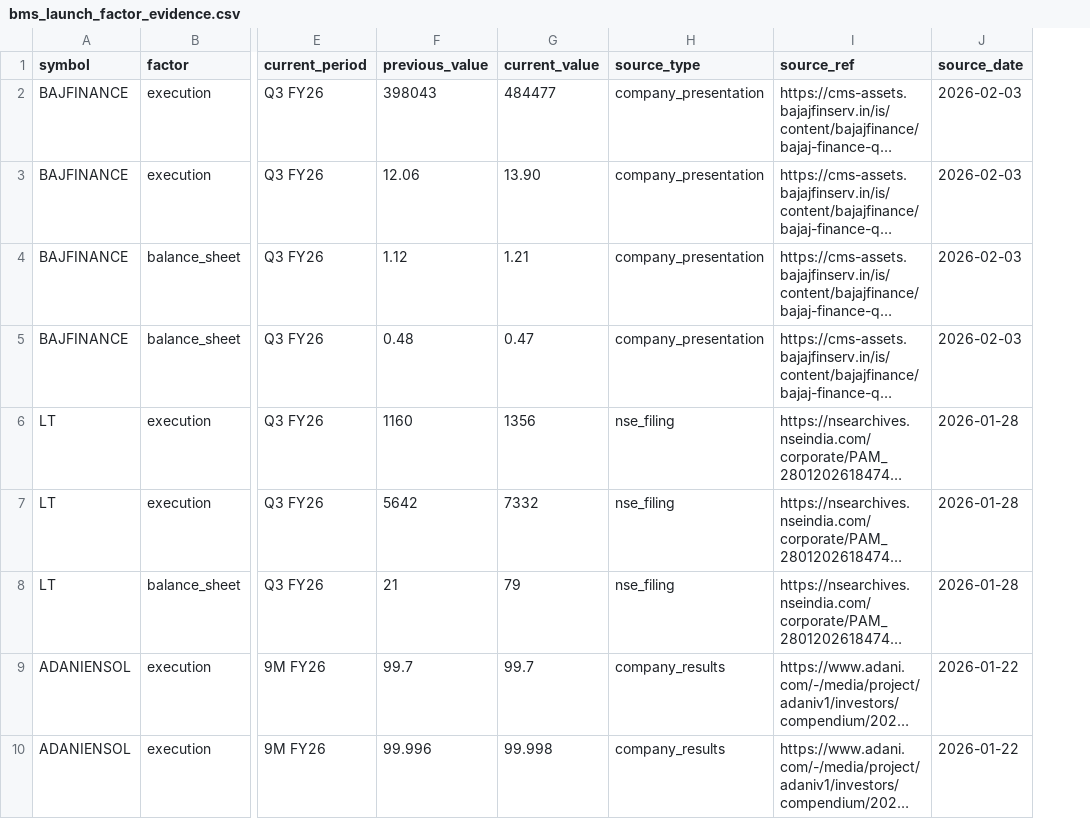
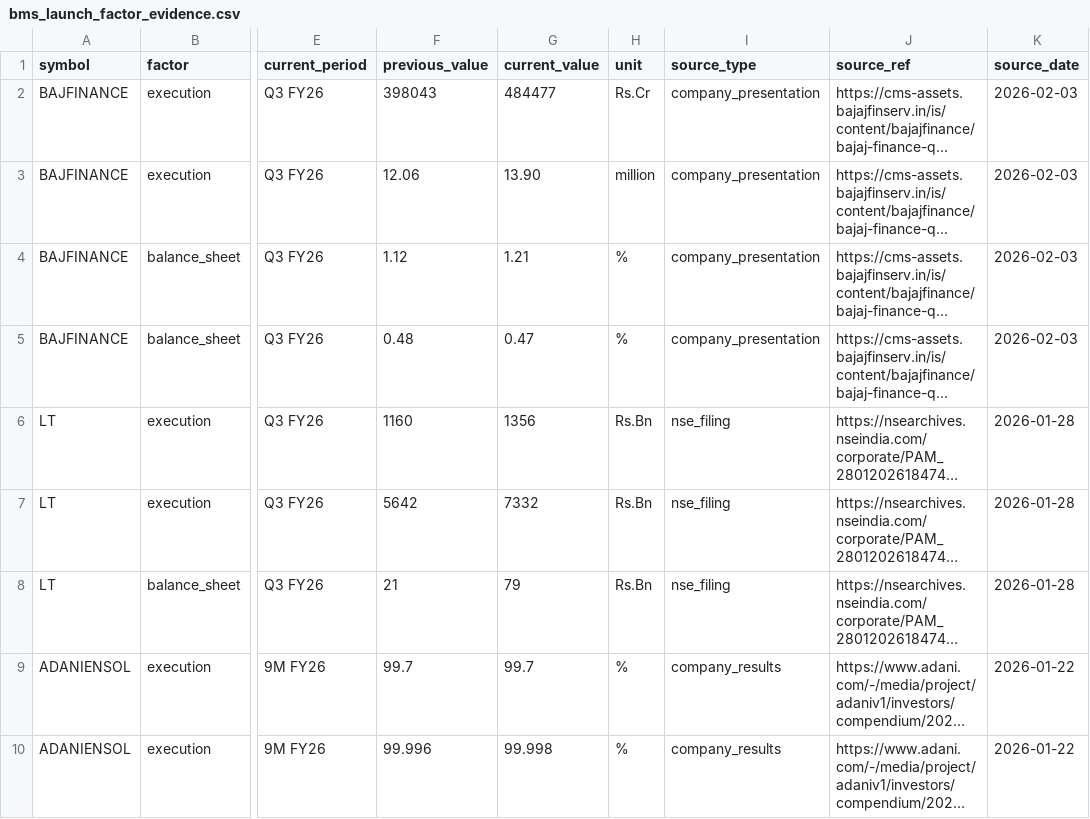
Before and after one commit to srscoll-lab/alphasynth-equity, a CSV file: services/bms-api/src/stock_intelligence/bms_launch_factor_evidence.csv, drawn as a sheet; only a part is shown, gaps mark what is left out; long unchanged cells end in …; the diff covers the shown part only; the diff names each change by its address in the sheet, - before the commit and + after, or states it on an @@ line.

```diff
--- a/services/bms-api/src/stock_intelligence/bms_launch_factor_evidence.csv
+++ b/services/bms-api/src/stock_intelligence/bms_launch_factor_evidence.csv
+column H (unit), rows 2-10: Rs.Cr | million | % | % | Rs.Bn | Rs.Bn | Rs.Bn | % | %
```
Also changed, not shown: 6 added rows elsewhere in this file, 6 other files.
